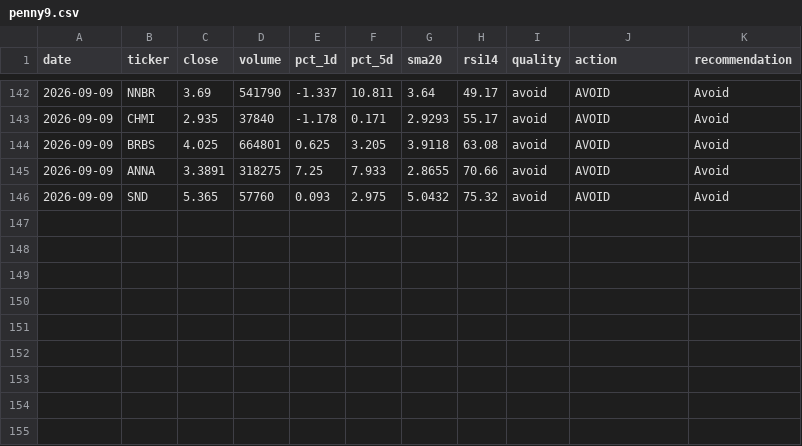
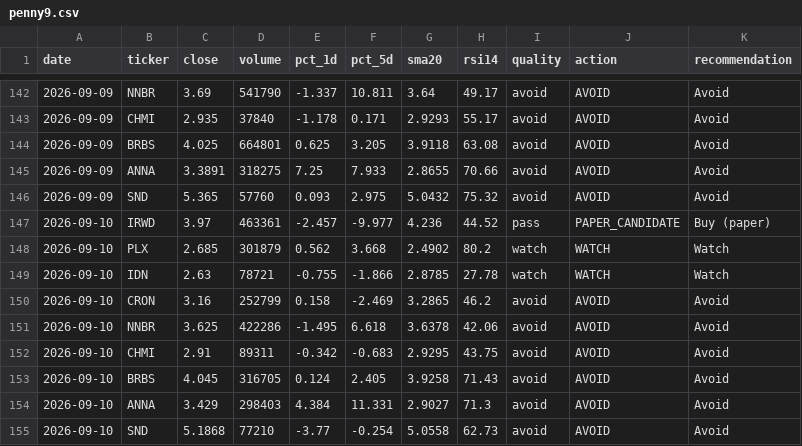
Before and after one commit to singro86/StocksScanner, a CSV file: research/timeseries/penny9.csv, drawn as a sheet; only a part is shown, gaps mark what is left out.

```diff
--- a/research/timeseries/penny9.csv
+++ b/research/timeseries/penny9.csv
@@ -146 +146,10 @@ date,ticker,close,volume,pct_1d,pct_5d,sma20,rsi14,quality,action,recommendation
 2026-09-09,SND,5.365,57760,0.093,2.975,5.0432,75.32,avoid,AVOID,Avoid
+2026-09-10,IRWD,3.97,463361,-2.457,-9.977,4.236,44.52,pass,PAPER_CANDIDATE,Buy (paper)
+2026-09-10,PLX,2.685,301879,0.562,3.668,2.4902,80.2,watch,WATCH,Watch
+2026-09-10,IDN,2.63,78721,-0.755,-1.866,2.8785,27.78,watch,WATCH,Watch
+2026-09-10,CRON,3.16,252799,0.158,-2.469,3.2865,46.2,avoid,AVOID,Avoid
+2026-09-10,NNBR,3.625,422286,-1.495,6.618,3.6378,42.06,avoid,AVOID,Avoid
+2026-09-10,CHMI,2.91,89311,-0.342,-0.683,2.9295,43.75,avoid,AVOID,Avoid
+2026-09-10,BRBS,4.045,316705,0.124,2.405,3.9258,71.43,avoid,AVOID,Avoid
+2026-09-10,ANNA,3.429,298403,4.384,11.331,2.9027,71.3,avoid,AVOID,Avoid
+2026-09-10,SND,5.1868,77210,-3.77,-0.254,5.0558,62.73,avoid,AVOID,Avoid
```
Also changed, not shown: research/timeseries/penny-secondary.csv, 3 other files.
